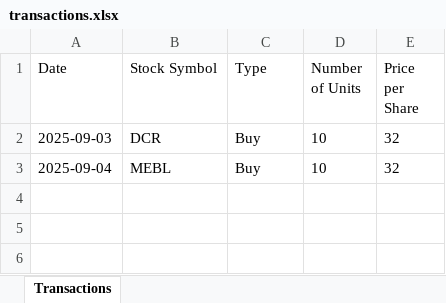
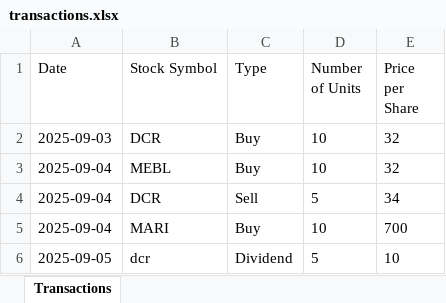
Before and after one commit to inam1611/PSX-Stock-Portfolio-Tracker, an Excel workbook: electron/data/transactions.xlsx, sheet Transactions, drawn as a sheet; values as stored, in another font and other column widths than the file's, no borders; the diff names each change by its address in the sheet, - before the commit and + after, or states it on an @@ line.

```diff
--- a/electron/data/transactions.xlsx (sheet Transactions)
+++ b/electron/data/transactions.xlsx (sheet Transactions)
+row 4: 2025-09-04 | DCR | Sell | 5 | 34
+row 5: 2025-09-04 | MARI | Buy | 10 | 700
+row 6: 2025-09-05 | dcr | Dividend | 5 | 10
```
Also changed, not shown: 3 other files.
